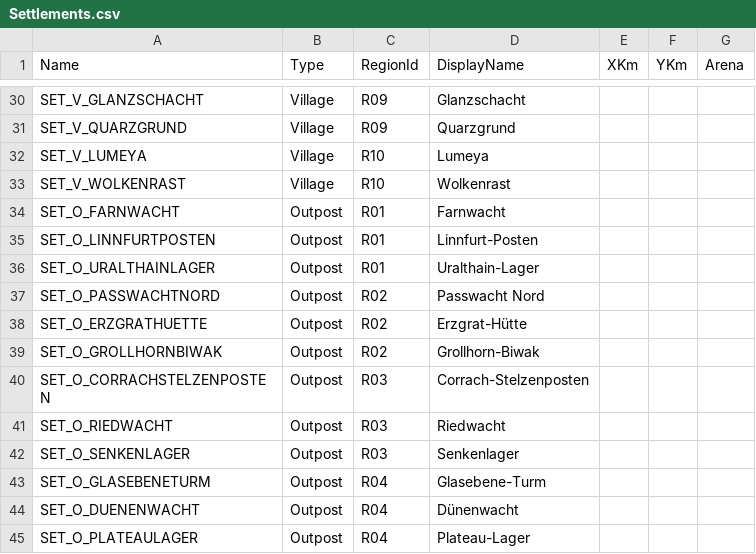
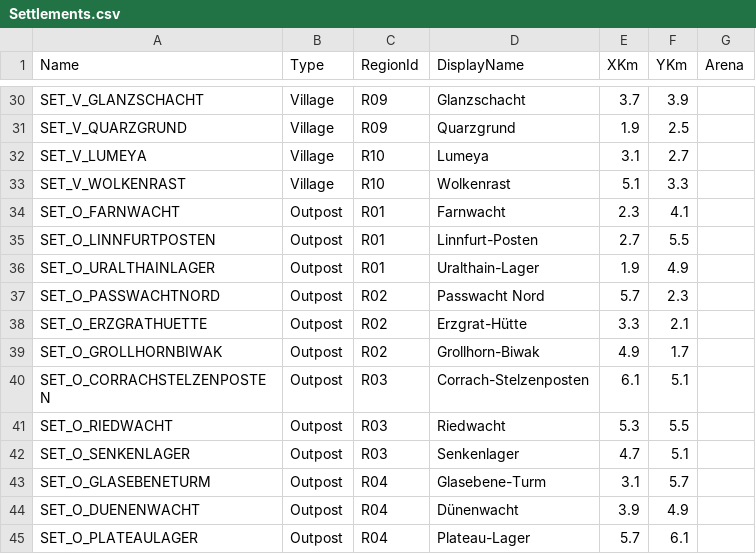
Before and after one commit to LukiSpooky/AETHRIS-Echobound, a CSV file: Data/World/Settlements.csv, drawn as a sheet; only a part is shown, gaps mark what is left out; the diff covers the shown part only; the diff names each change by its address in the sheet, - before the commit and + after, or states it on an @@ line.

```diff
--- a/Data/World/Settlements.csv
+++ b/Data/World/Settlements.csv
-E30 (XKm): (empty)
+E30 (XKm): 3.7
-F30 (YKm): (empty)
+F30 (YKm): 3.9
-E31 (XKm): (empty)
+E31 (XKm): 1.9
-F31 (YKm): (empty)
+F31 (YKm): 2.5
-E32 (XKm): (empty)
+E32 (XKm): 3.1
-F32 (YKm): (empty)
+F32 (YKm): 2.7
-E33 (XKm): (empty)
+E33 (XKm): 5.1
-F33 (YKm): (empty)
+F33 (YKm): 3.3
-E34 (XKm): (empty)
+E34 (XKm): 2.3
-F34 (YKm): (empty)
+F34 (YKm): 4.1
-E35 (XKm): (empty)
+E35 (XKm): 2.7
-F35 (YKm): (empty)
+F35 (YKm): 5.5
-E36 (XKm): (empty)
+E36 (XKm): 1.9
-F36 (YKm): (empty)
+F36 (YKm): 4.9
-E37 (XKm): (empty)
+E37 (XKm): 5.7
-F37 (YKm): (empty)
+F37 (YKm): 2.3
-E38 (XKm): (empty)
+E38 (XKm): 3.3
-F38 (YKm): (empty)
+F38 (YKm): 2.1
-E39 (XKm): (empty)
+E39 (XKm): 4.9
-F39 (YKm): (empty)
+F39 (YKm): 1.7
-E40 (XKm): (empty)
+E40 (XKm): 6.1
-F40 (YKm): (empty)
+F40 (YKm): 5.1
-E41 (XKm): (empty)
+E41 (XKm): 5.3
-F41 (YKm): (empty)
+F41 (YKm): 5.5
-E42 (XKm): (empty)
+E42 (XKm): 4.7
-F42 (YKm): (empty)
+F42 (YKm): 5.1
-E43 (XKm): (empty)
+E43 (XKm): 3.1
-F43 (YKm): (empty)
+F43 (YKm): 5.7
-E44 (XKm): (empty)
+E44 (XKm): 3.9
-F44 (YKm): (empty)
+F44 (YKm): 4.9
-E45 (XKm): (empty)
+E45 (XKm): 5.7
-F45 (YKm): (empty)
+F45 (YKm): 6.1
```
Also changed, not shown: 70 edited cells elsewhere in this file, 5 other files.
